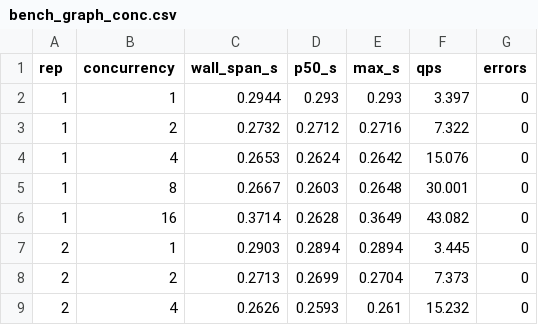
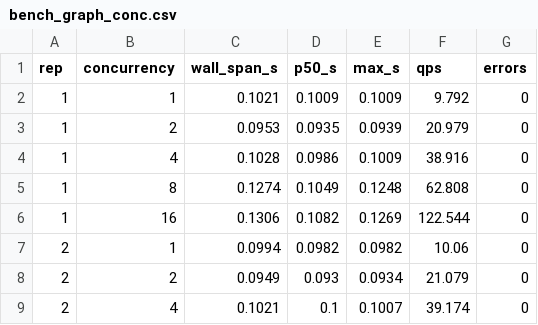
Before and after one commit to gburd/pg_infer, a CSV file: docs/src/operations/bench_graph_conc.csv, drawn as a sheet; only a part is shown; the diff covers the shown part only.

```diff
--- a/docs/src/operations/bench_graph_conc.csv
+++ b/docs/src/operations/bench_graph_conc.csv
@@ -1,9 +1,9 @@
 rep,concurrency,wall_span_s,p50_s,max_s,qps,errors
-1,1,0.2944,0.293,0.293,3.397,0
-1,2,0.2732,0.2712,0.2716,7.322,0
-1,4,0.2653,0.2624,0.2642,15.076,0
-1,8,0.2667,0.2603,0.2648,30.001,0
-1,16,0.3714,0.2628,0.3649,43.082,0
-2,1,0.2903,0.2894,0.2894,3.445,0
-2,2,0.2713,0.2699,0.2704,7.373,0
-2,4,0.2626,0.2593,0.261,15.232,0
+1,1,0.1021,0.1009,0.1009,9.792,0
+1,2,0.0953,0.0935,0.0939,20.979,0
+1,4,0.1028,0.0986,0.1009,38.916,0
+1,8,0.1274,0.1049,0.1248,62.808,0
+1,16,0.1306,0.1082,0.1269,122.544,0
+2,1,0.0994,0.0982,0.0982,10.06,0
+2,2,0.0949,0.093,0.0934,21.079,0
+2,4,0.1021,0.1,0.1007,39.174,0
```
Also changed, not shown: 28 edited cells elsewhere in this file, docs/src/operations/bench_graph.csv, 2 other files.
